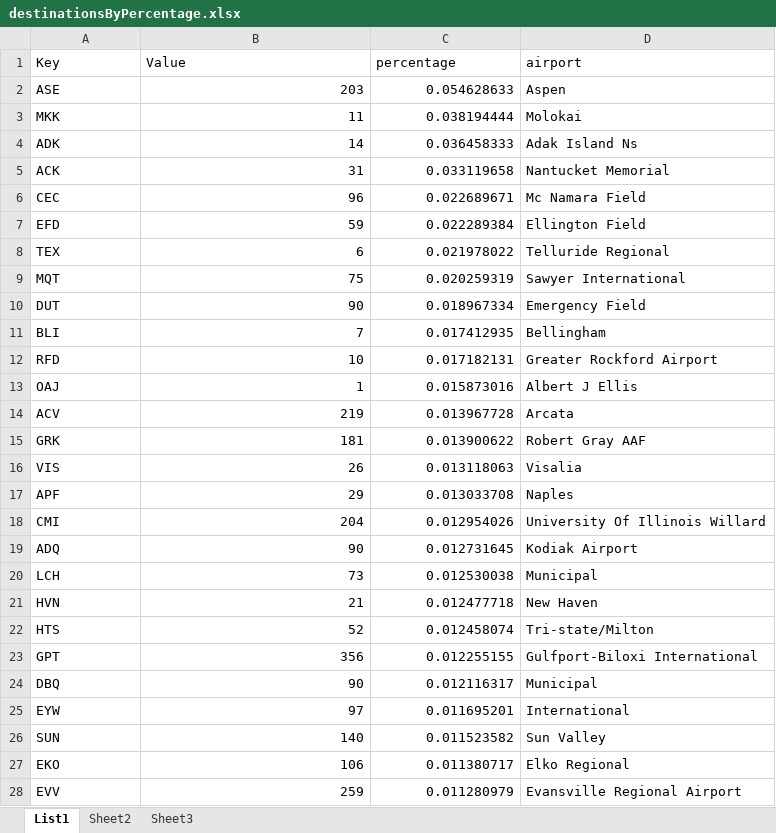
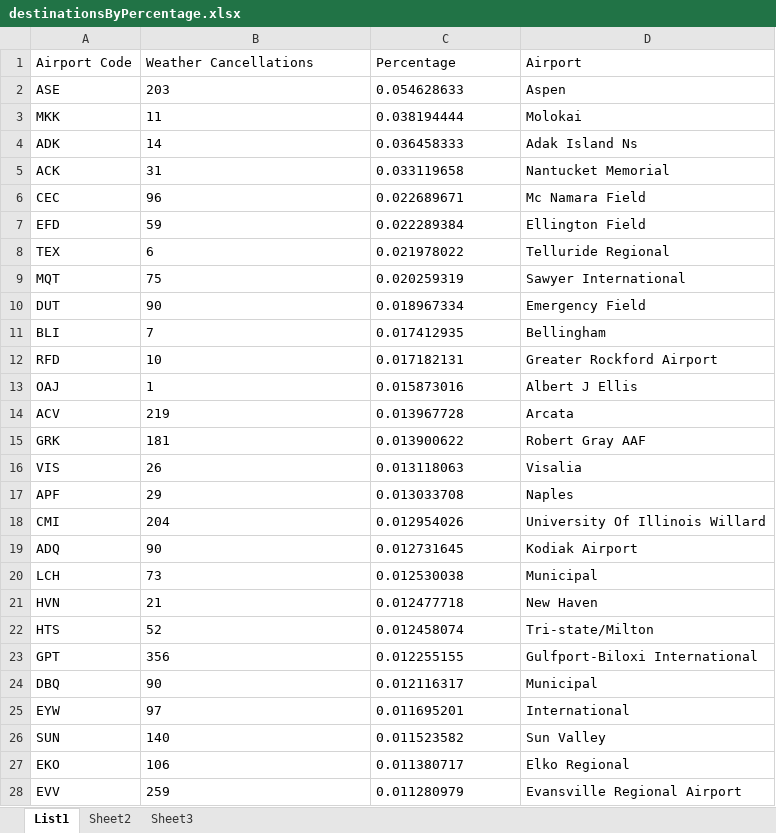
Before and after one commit to jan-pavlovsky/Miproject, an Excel workbook: destinationsByPercentage.xlsx, sheet List1, drawn as a sheet; only a part is shown; values as stored, in another font and other column widths than the file's, no borders; removed rows and columns are numbered as before the commit, all else as after; the diff covers the shown part only; the diff names each change by its address in the sheet, - before the commit and + after, or states it on an @@ line.

```diff
--- a/destinationsByPercentage.xlsx (sheet List1)
+++ b/destinationsByPercentage.xlsx (sheet List1)
-row 1: Key | Value | percentage | airport
+row 1: Airport Code | Weather Cancellations | Percentage | Airport
-B2:C28 alignment: right
+B2:C28 alignment: left
```
Also changed, not shown: cell formats elsewhere in this sheet, 21 other files.
